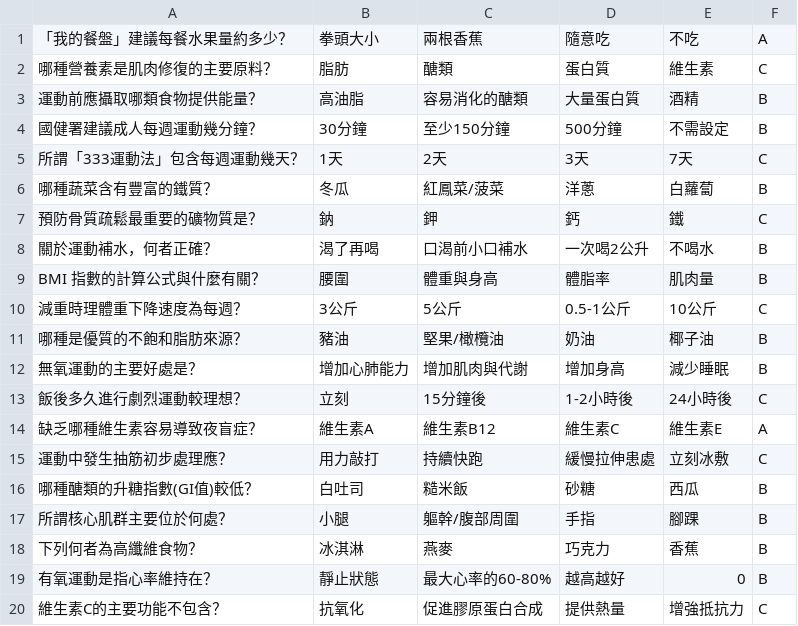
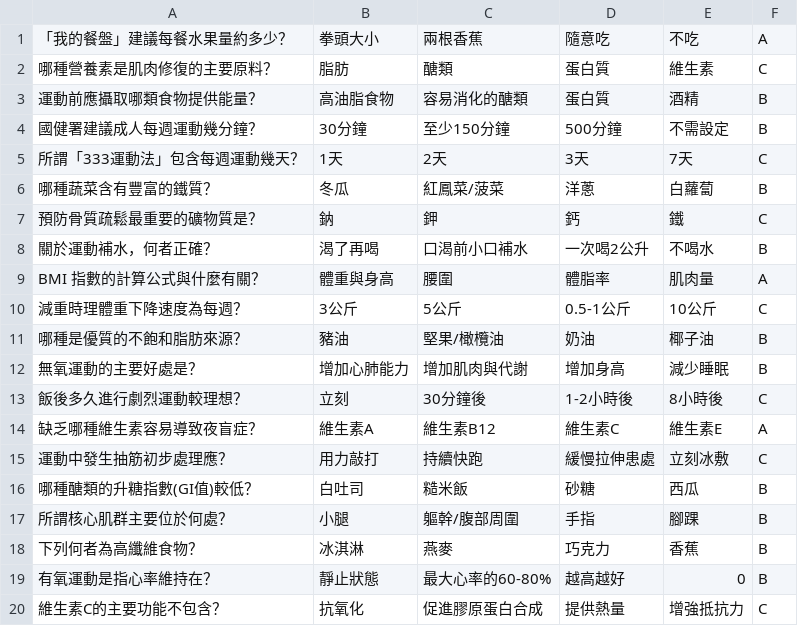
Before and after one commit to LPBGEric/HPHE_Class_Project, a CSV file: data.csv, drawn as a sheet.

Commit message:
Update data.csv

```diff
--- a/data.csv
+++ b/data.csv
@@ -2,3 +2,3 @@
 哪種營養素是肌肉修復的主要原料？,脂肪,醣類,蛋白質,維生素,C
-運動前應攝取哪類食物提供能量？,高油脂,容易消化的醣類,大量蛋白質,酒精,B
+運動前應攝取哪類食物提供能量？,高油脂食物,容易消化的醣類,蛋白質,酒精,B
 國健署建議成人每週運動幾分鐘？,30分鐘,至少150分鐘,500分鐘,不需設定,B
@@ -8,3 +8,3 @@
 關於運動補水，何者正確？,渴了再喝,口渴前小口補水,一次喝2公升,不喝水,B
-BMI 指數的計算公式與什麼有關？,腰圍,體重與身高,體脂率,肌肉量,B
+BMI 指數的計算公式與什麼有關？,體重與身高,腰圍,體脂率,肌肉量,A
 減重時理體重下降速度為每週？,3公斤,5公斤,0.5-1公斤,10公斤,C
@@ -12,3 +12,3 @@ BMI 指數的計算公式與什麼有關？,腰圍,體重與身高,體脂率,肌
 無氧運動的主要好處是？,增加心肺能力,增加肌肉與代謝,增加身高,減少睡眠,B
-飯後多久進行劇烈運動較理想？,立刻,15分鐘後,1-2小時後,24小時後,C
+飯後多久進行劇烈運動較理想？,立刻,30分鐘後,1-2小時後,8小時後,C
 缺乏哪種維生素容易導致夜盲症？,維生素A,維生素B12,維生素C,維生素E,A
```
